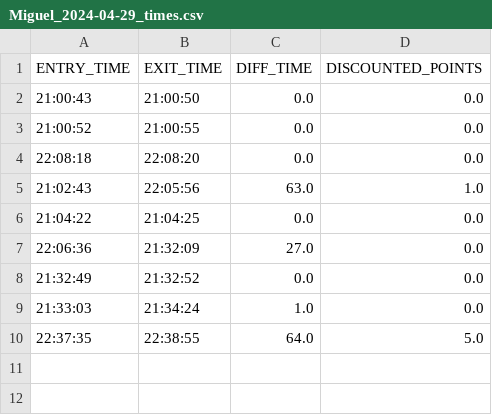
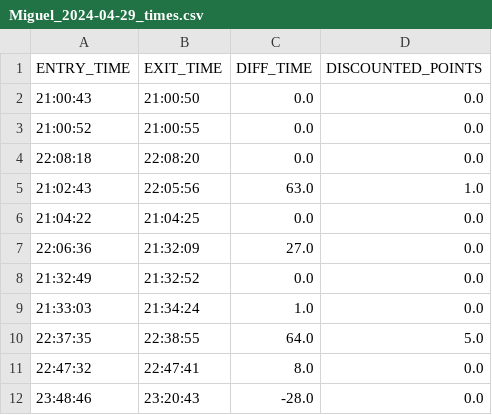
Before and after one commit to migueleduardofer10/Sistema-de-Gesti-n-de-Asistencias-y-Nota-Actitudinal-para-Estudiantes, a CSV file: Attendance/Miguel_2024-04-29_times.csv, drawn as a sheet; the diff names each change by its address in the sheet, - before the commit and + after, or states it on an @@ line.

```diff
--- a/Attendance/Miguel_2024-04-29_times.csv
+++ b/Attendance/Miguel_2024-04-29_times.csv
+row 11: 22:47:32 | 22:47:41 | 8.0 | 0.0
+row 12: 23:48:46 | 23:20:43 | -28.0 | 0.0
```
Also changed, not shown: 5 other files.
